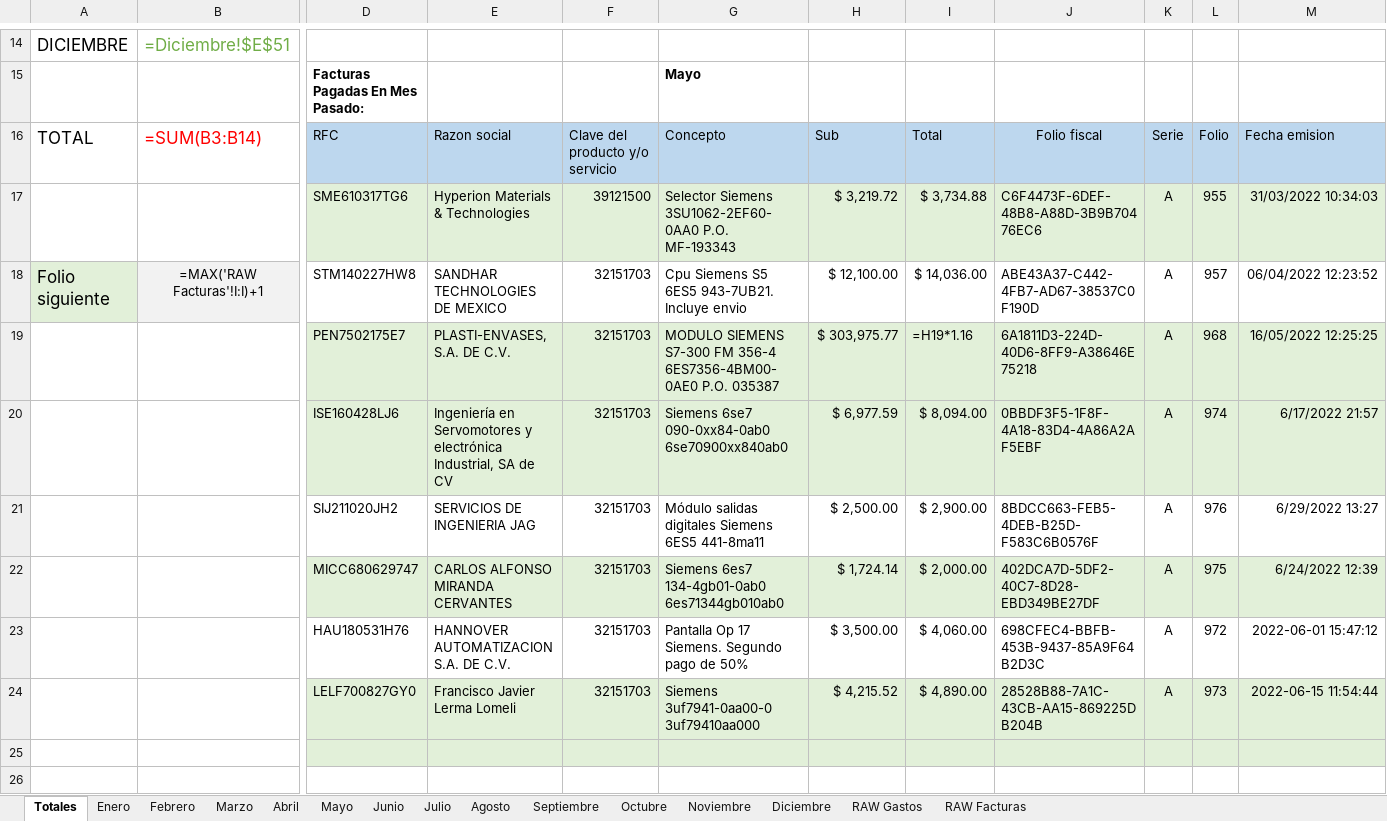
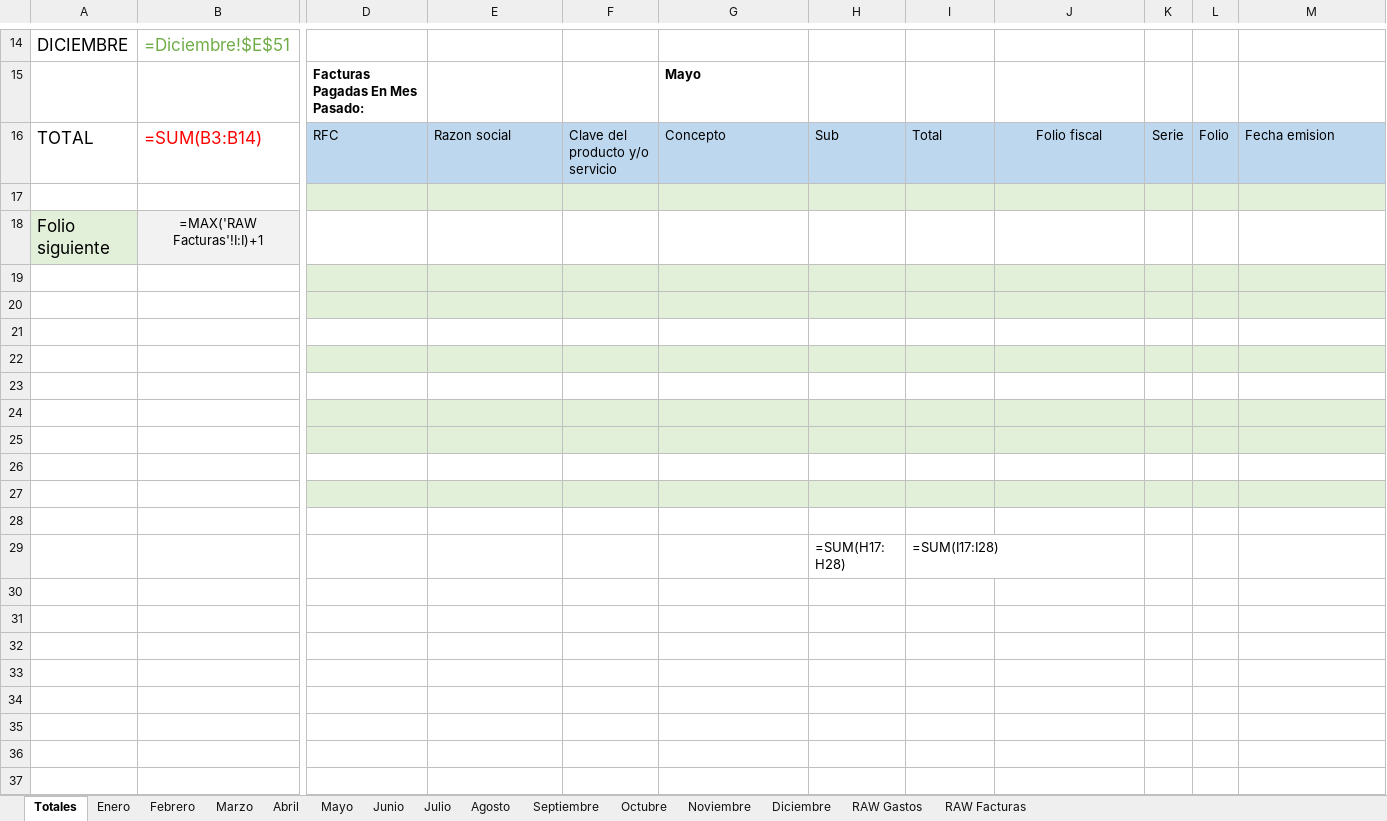
Before and after one commit to MrNogos/ProjectInvoicing, an Excel workbook: Documents/Prueba3.xlsx, sheet Totales, drawn as a sheet; only a part is shown, gaps mark what is left out; the shorter side is filled out with more unchanged rows; values as stored, in another font and other column widths than the file's, no borders; formulas without a stored value are shown as written; charts and pictures and conditional formats not drawn; removed rows and columns are numbered as before the commit, all else as after; rows hold the shown columns only; the diff covers the shown part only; the diff names each change by its address in the sheet, - before the commit and + after, or states it on an @@ line.

```diff
--- a/Documents/Prueba3.xlsx (sheet Totales)
+++ b/Documents/Prueba3.xlsx (sheet Totales)
-row 17:  |  | SME610317TG6 | Hyperion Materials & Technologies | 39121500 | Selector Siemens 3SU1062-2EF60-0AA0 P.O. MF-193343 | $ 3,219.72 | $ 3,734.88 | C6F4473F-6DEF-48B8-A88D-3B9B70476EC6 | A | 955 | 31/03/2022 10:34:03
-row 18: Folio siguiente | =MAX('RAW Facturas'!I:I)+1 | STM140227HW8 | SANDHAR TECHNOLOGIES DE MEXICO | 32151703 | Cpu Siemens S5 6ES5 943-7UB21. Incluye envio | $ 12,100.00 | $ 14,036.00 | ABE43A37-C442-4FB7-AD67-38537C0F190D | A | 957 | 06/04/2022 12:23:52
-row 19:  |  | PEN7502175E7 | PLASTI-ENVASES, S.A. DE C.V. | 32151703 | MODULO SIEMENS S7-300 FM 356-4 6ES7356-4BM00-0AE0 P.O. 035387 | $ 303,975.77 | =H19*1.16 | 6A1811D3-224D-40D6-8FF9-A38646E75218 | A | 968 | 16/05/2022 12:25:25
-row 20:  |  | ISE160428LJ6 | Ingeniería en Servomotores y electrónica Industrial, SA de CV | 32151703 | Siemens 6se7 090-0xx84-0ab0 6se70900xx840ab0 | $ 6,977.59 | $ 8,094.00 | 0BBDF3F5-1F8F-4A18-83D4-4A86A2AF5EBF | A | 974 | 6/17/2022 21:57
-row 21:  |  | SIJ211020JH2 | SERVICIOS DE INGENIERIA JAG | 32151703 | Módulo salidas digitales Siemens 6ES5 441-8ma11 | $ 2,500.00 | $ 2,900.00 | 8BDCC663-FEB5-4DEB-B25D-F583C6B0576F | A | 976 | 6/29/2022 13:27
+row 17: (empty)
+row 18: Folio siguiente | =MAX('RAW Facturas'!I:I)+1
+row 19: (empty)
+row 20: (empty)
+row 21: (empty)
-row 22:  |  | MICC680629747 | CARLOS ALFONSO MIRANDA CERVANTES | 32151703 | Siemens 6es7 134-4gb01-0ab0 6es71344gb010ab0 | $ 1,724.14 | $ 2,000.00 | 402DCA7D-5DF2-40C7-8D28-EBD349BE27DF | A | 975 | 6/24/2022 12:39
+row 22: (empty)
-row 23:  |  | HAU180531H76 | HANNOVER AUTOMATIZACION S.A. DE C.V. | 32151703 | Pantalla Op 17 Siemens. Segundo pago de 50% | $ 3,500.00 | $ 4,060.00 | 698CFEC4-BBFB-453B-9437-85A9F64B2D3C | A | 972 | 2022-06-01 15:47:12
+row 23: (empty)
-row 24:  |  | LELF700827GY0 | Francisco Javier Lerma Lomeli | 32151703 | Siemens 3uf7941-0aa00-0 3uf79410aa000 | $ 4,215.52 | $ 4,890.00 | 28528B88-7A1C-43CB-AA15-869225DB204B | A | 973 | 2022-06-15 11:54:44
+row 24: (empty)
```
Also changed, not shown: 36 edited cells elsewhere in this sheet, sheet RAW Gastos, sheet RAW Facturas, sheet Marzo, sheet Junio, sheet Abril, sheet Mayo, 3 more sheets, charts or pictures, 6 other files.
